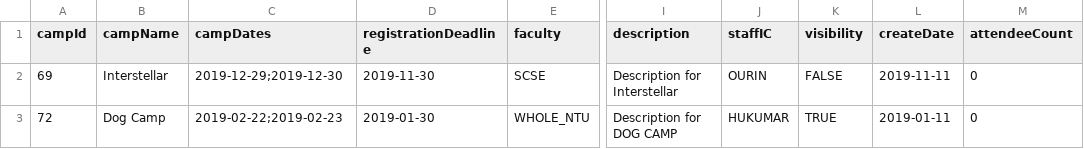
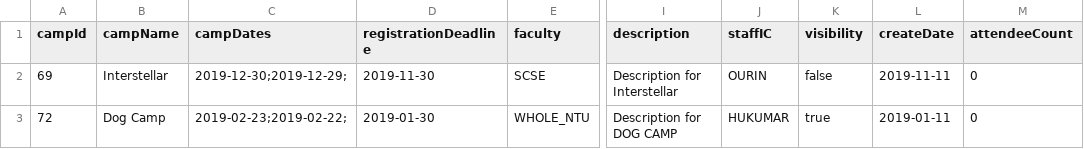
Before and after one commit to Georgetxm/SC2002, a CSV file: lists/camp_list.csv, drawn as a sheet; only a part is shown, gaps mark what is left out; the diff names each change by its address in the sheet, - before the commit and + after, or states it on an @@ line.

```diff
--- a/lists/camp_list.csv
+++ b/lists/camp_list.csv
-C2 (campDates): 2019-12-29;2019-12-30
+C2 (campDates): 2019-12-30;2019-12-29;
-K2 (visibility): FALSE
+K2 (visibility): false
-C3 (campDates): 2019-02-22;2019-02-23
+C3 (campDates): 2019-02-23;2019-02-22;
-K3 (visibility): TRUE
+K3 (visibility): true
```
Also changed, not shown: lists/staff_list.csv, lists/student_list.csv, 3 other files.
